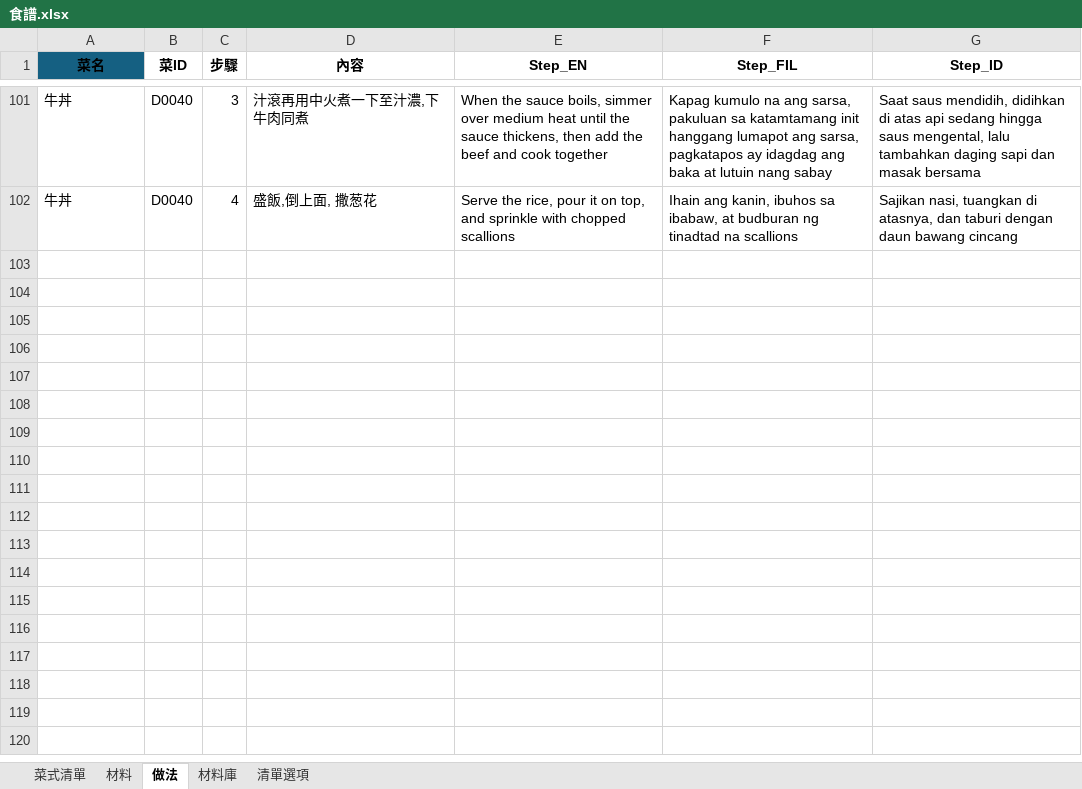
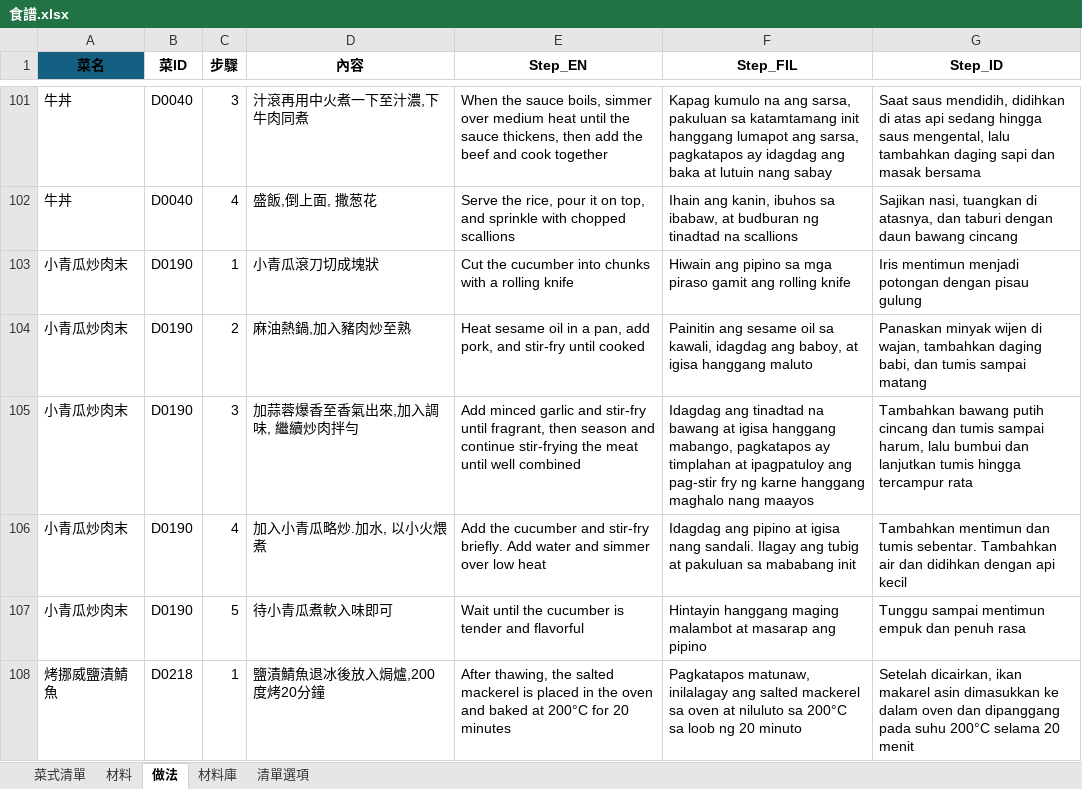
Before and after one commit to jsoiann/WeeklyMenu, an Excel workbook: 食譜.xlsx, sheet 做法, drawn as a sheet; only a part is shown, gaps mark what is left out; values as stored, in another font and other column widths than the file's, no borders; table styles not drawn; the diff covers the shown part only; the diff names each change by its address in the sheet, - before the commit and + after, or states it on an @@ line.

```diff
--- a/食譜.xlsx (sheet 做法)
+++ b/食譜.xlsx (sheet 做法)
+row 103: 小青瓜炒肉末 | D0190 | 1 | 小青瓜滾刀切成塊狀 | Cut the cucumber into chunks with a rolling knife | Hiwain ang pipino sa mga piraso gamit ang rolling knife | Iris mentimun menjadi potongan dengan pisau gulung
+row 104: 小青瓜炒肉末 | D0190 | 2 | 麻油熱鍋,加入豬肉炒至熟 | Heat sesame oil in a pan, add pork, and stir-fry until cooked | Painitin ang sesame oil sa kawali, idagdag ang baboy, at igisa hanggang maluto | Panaskan minyak wijen di wajan, tambahkan daging babi, dan tumis sampai matang
+row 105: 小青瓜炒肉末 | D0190 | 3 | 加蒜蓉爆香至香氣出來,加入調味, 繼續炒肉拌勻 | Add minced garlic and stir-fry until fragrant, then season and continue stir-frying the meat until well combined | Idagdag ang tinadtad na bawang at igisa hanggang mabango, pagkatapos ay timplahan at ipagpatuloy ang pag-stir fry ng karne hanggang maghalo nang maayos | Tambahkan bawang putih cincang dan tumis sampai harum, lalu bumbui dan lanjutkan tumis hingga tercampur rata
+row 106: 小青瓜炒肉末 | D0190 | 4 | 加入小青瓜略炒.加水, 以小火煨煮 | Add the cucumber and stir-fry briefly. Add water and simmer over low heat | Idagdag ang pipino at igisa nang sandali. Ilagay ang tubig at pakuluan sa mababang init | Tambahkan mentimun dan tumis sebentar. Tambahkan air dan didihkan dengan api kecil
+row 107: 小青瓜炒肉末 | D0190 | 5 | 待小青瓜煮軟入味即可 | Wait until the cucumber is tender and flavorful | Hintayin hanggang maging malambot at masarap ang pipino | Tunggu sampai mentimun empuk dan penuh rasa
+row 108: 烤挪威鹽漬鯖魚 | D0218 | 1 | 鹽漬鯖魚退冰後放入焗爐,200度烤20分鐘 | After thawing, the salted mackerel is placed in the oven and baked at 200°C for 20 minutes | Pagkatapos matunaw, inilalagay ang salted mackerel sa oven at niluluto sa 200°C sa loob ng 20 minuto | Setelah dicairkan, ikan makarel asin dimasukkan ke dalam oven dan dipanggang pada suhu 200°C selama 20 menit
```
Also changed, not shown: 6 added rows elsewhere in this sheet, sheet 材料, sheet 菜式清單, sheet 材料庫, hidden cells.
